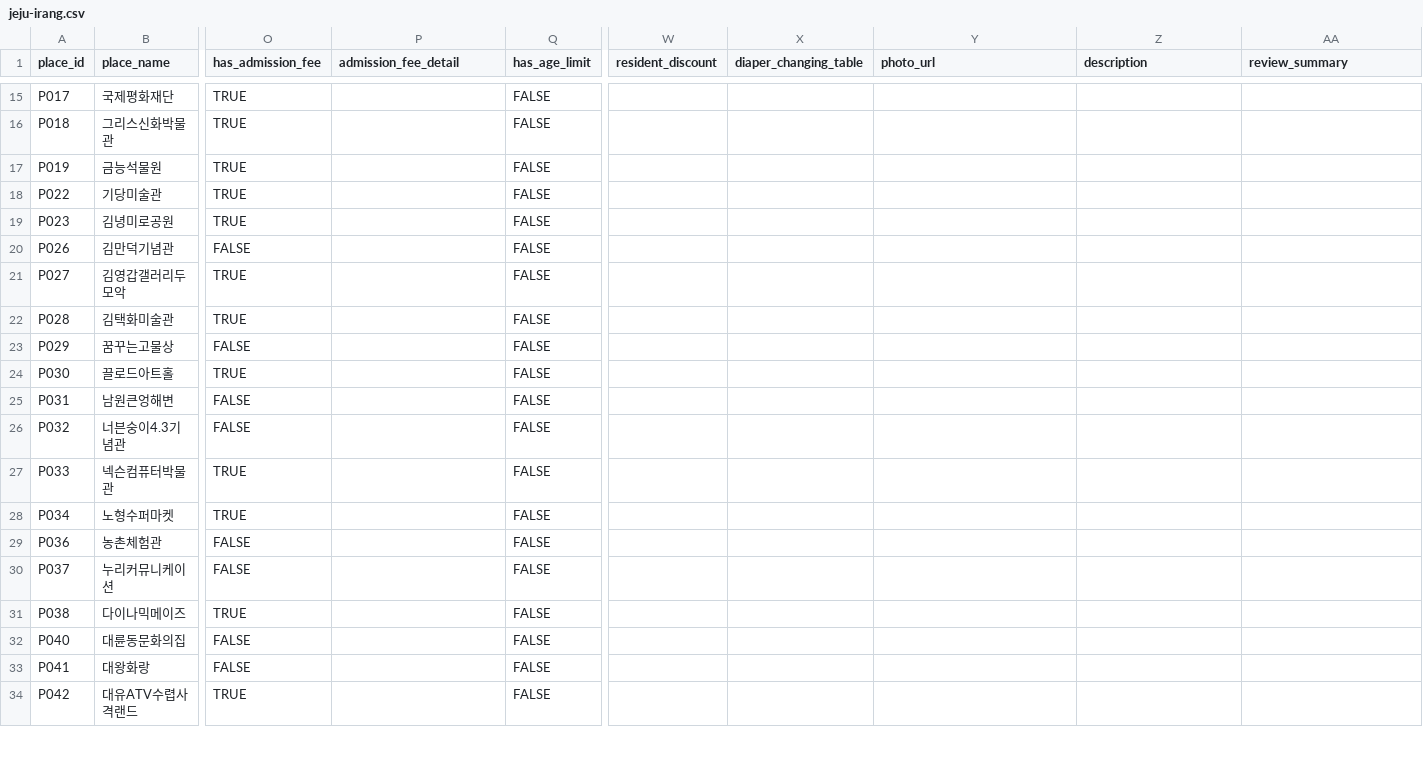
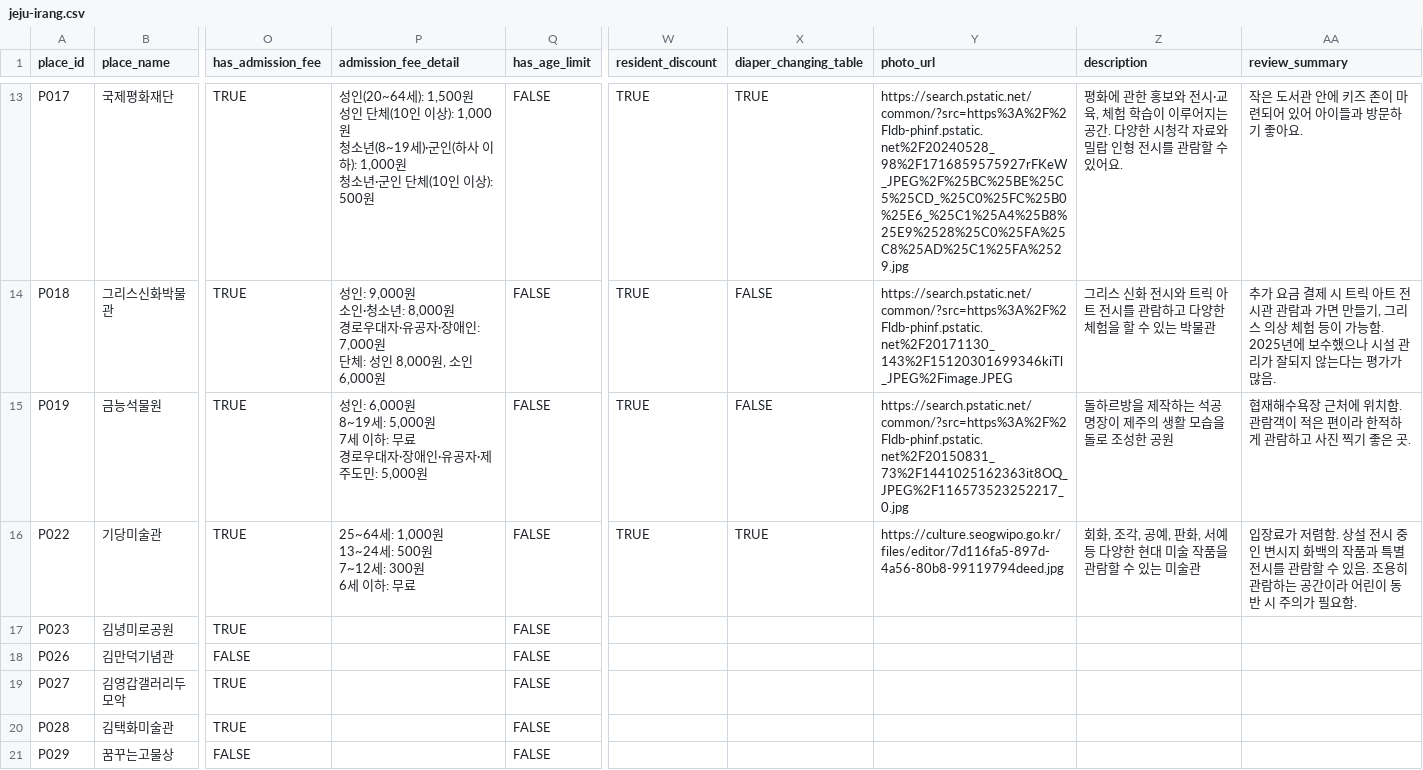
Before and after one commit to yangdk02/jeju-irang, a CSV file: data/jeju-irang.csv, drawn as a sheet; only a part is shown, gaps mark what is left out; the shorter side is filled out with more unchanged rows; addresses are those after the commit; ↵ is a line break in a cell; the diff covers the shown part only; the diff names each change by its address in the sheet, - before the commit and + after, or states it on an @@ line.

```diff
--- a/data/jeju-irang.csv
+++ b/data/jeju-irang.csv
-P13 (admission_fee_detail): (empty)
+P13 (admission_fee_detail): 성인(20~64세): 1,500원 ↵ 성인 단체(10인 이상): 1,000원 ↵ 청소년(8~19세)·군인(하사 이하): 1,000원 ↵ 청소년·군인 단체(10인 이상): 500원
-W13:W16 (resident_discount): (empty)
+W13:W16 (resident_discount): TRUE
-X13 (diaper_changing_table): (empty)
+X13 (diaper_changing_table): TRUE
-Y13 (photo_url): (empty)
+Y13 (photo_url): https://search.pstatic.net/common/?src=https%3A%2F%2Fldb-phinf.pstatic.net%2F20240528_98%2F1716859575927rFKeW_JPEG%2F%25BC%25BE%25C5%25CD_%25C0%25FC%25B0%25E6_%25C1%25A4%25B8%25E9%2528%25C0%25FA%25C8%25AD%25C1%25FA%2529.jpg
-Z13 (description): (empty)
+Z13 (description): 평화에 관한 홍보와 전시·교육, 체험 학습이 이루어지는 공간. 다양한 시청각 자료와 밀랍 인형 전시를 관람할 수 있어요.
-AA13 (review_summary): (empty)
+AA13 (review_summary): 작은 도서관 안에 키즈 존이 마련되어 있어 아이들과 방문하기 좋아요.
-P14 (admission_fee_detail): (empty)
+P14 (admission_fee_detail): 성인: 9,000원 ↵ 소인·청소년: 8,000원 ↵ 경로우대자·유공자·장애인: 7,000원 ↵ 단체: 성인 8,000원, 소인 6,000원
-X14:X15 (diaper_changing_table): (empty)
+X14:X15 (diaper_changing_table): FALSE
-Y14 (photo_url): (empty)
+Y14 (photo_url): https://search.pstatic.net/common/?src=https%3A%2F%2Fldb-phinf.pstatic.net%2F20171130_143%2F15120301699346kiTl_JPEG%2Fimage.JPEG
-Z14 (description): (empty)
+Z14 (description): 그리스 신화 전시와 트릭 아트 전시를 관람하고 다양한 체험을 할 수 있는 박물관
-AA14 (review_summary): (empty)
+AA14 (review_summary): 추가 요금 결제 시 트릭 아트 전시관 관람과 가면 만들기, 그리스 의상 체험 등이 가능함. 2025년에 보수했으나 시설 관리가 잘되지 않는다는 평가가 많음.
-P15 (admission_fee_detail): (empty)
+P15 (admission_fee_detail): 성인: 6,000원 ↵ 8~19세: 5,000원 ↵ 7세 이하: 무료 ↵ 경로우대자·장애인·유공자·제주도민: 5,000원
-Y15 (photo_url): (empty)
+Y15 (photo_url): https://search.pstatic.net/common/?src=https%3A%2F%2Fldb-phinf.pstatic.net%2F20150831_73%2F1441025162363it8OQ_JPEG%2F116573523252217_0.jpg
-Z15 (description): (empty)
+Z15 (description): 돌하르방을 제작하는 석공 명장이 제주의 생활 모습을 돌로 조성한 공원
-AA15 (review_summary): (empty)
+AA15 (review_summary): 협재해수욕장 근처에 위치함. 관람객이 적은 편이라 한적하게 관람하고 사진 찍기 좋은 곳.
-P16 (admission_fee_detail): (empty)
+P16 (admission_fee_detail): 25~64세: 1,000원 ↵ 13~24세: 500원 ↵ 7~12세: 300원 ↵ 6세 이하: 무료
-X16 (diaper_changing_table): (empty)
+X16 (diaper_changing_table): TRUE
-Y16 (photo_url): (empty)
+Y16 (photo_url): https://culture.seogwipo.go.kr/files/editor/7d116fa5-897d-4a56-80b8-99119794deed.jpg
-Z16 (description): (empty)
+Z16 (description): 회화, 조각, 공예, 판화, 서예 등 다양한 현대 미술 작품을 관람할 수 있는 미술관
-AA16 (review_summary): (empty)
+AA16 (review_summary): 입장료가 저렴함. 상설 전시 중인 변시지 화백의 작품과 특별 전시를 관람할 수 있음. 조용히 관람하는 공간이라 어린이 동반 시 주의가 필요함.
```
Also changed, not shown: 2 removed rows and 31 edited cells elsewhere in this file, 27 other files.
